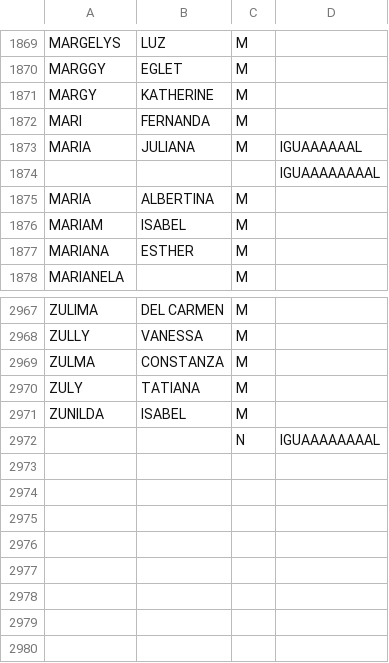
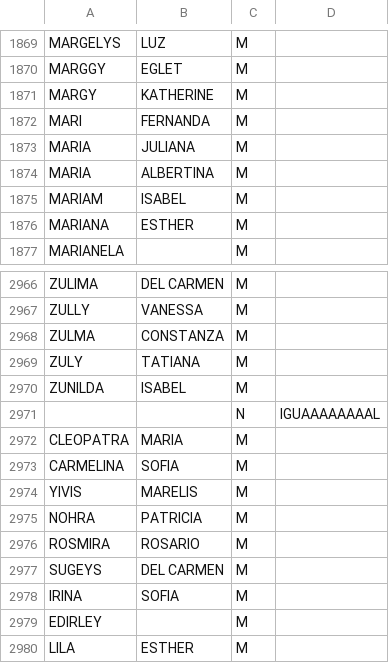
Before and after one commit to JoseIgnac614/Proyecto_automation, a CSV file: Data_generos.csv, drawn as a sheet; only a part is shown, gaps mark what is left out.

```diff
--- a/Data_generos.csv
+++ b/Data_generos.csv
@@ -1872,4 +1872,3 @@ MARGY;KATHERINE;M;
 MARI;FERNANDA;M;
-MARIA;JULIANA;M;IGUAAAAAAL
-;;;IGUAAAAAAAAL
+MARIA;JULIANA;M;
 MARIA ;ALBERTINA;M;
@@ -2972 +2971,10 @@ ZUNILDA;ISABEL;M;
 ;;N;IGUAAAAAAAAL
+CLEOPATRA;MARIA;M;
+CARMELINA;SOFIA;M;
+YIVIS;MARELIS;M;
+NOHRA;PATRICIA;M;
+ROSMIRA;ROSARIO;M;
+SUGEYS;DEL CARMEN;M;
+IRINA;SOFIA;M;
+EDIRLEY;;M;
+LILA;ESTHER;M;
```
Also changed, not shown: norma.csv, 5 other files.
